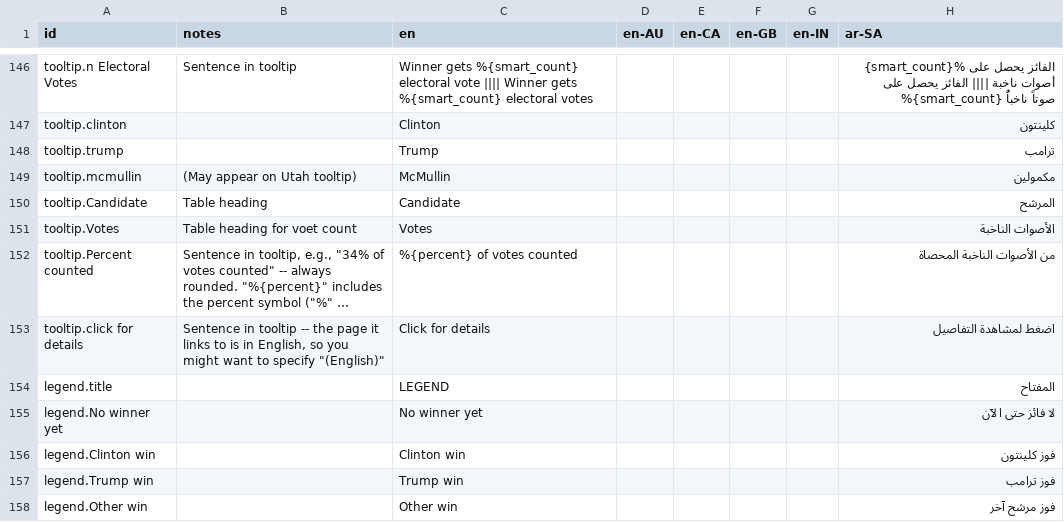
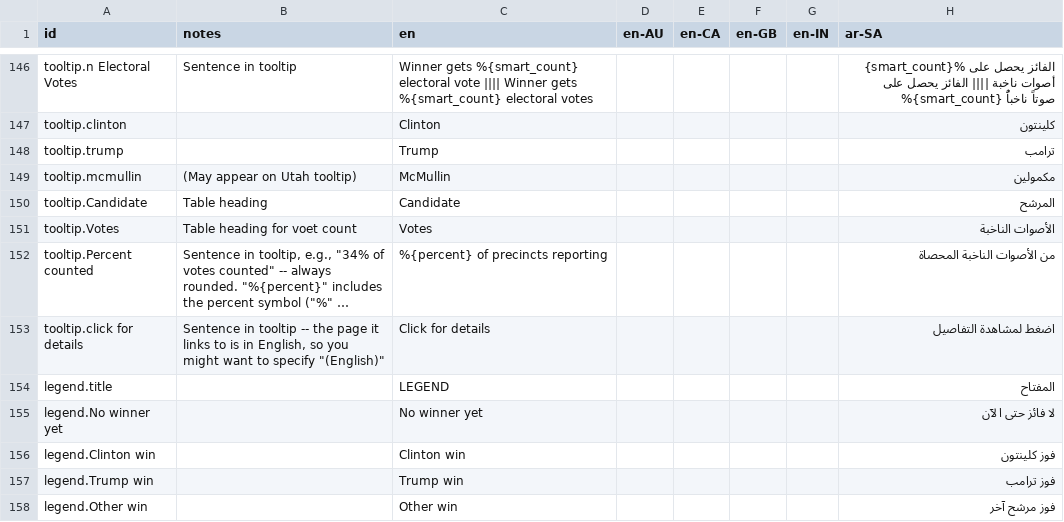
Before and after one commit to huffpostdata/decision-2016, a TSV file: app/google-sheets/translations.tsv, drawn as a sheet; only a part is shown, gaps mark what is left out; long unchanged cells end in …; the diff names each change by its address in the sheet, - before the commit and + after, or states it on an @@ line.

Commit message:
"precincts reporting", not "votes counted"

```diff
--- a/app/google-sheets/translations.tsv
+++ b/app/google-sheets/translations.tsv
-C152 (en): %{percent} of votes counted
+C152 (en): %{percent} of precincts reporting
```
Also changed, not shown: 3 other files.
